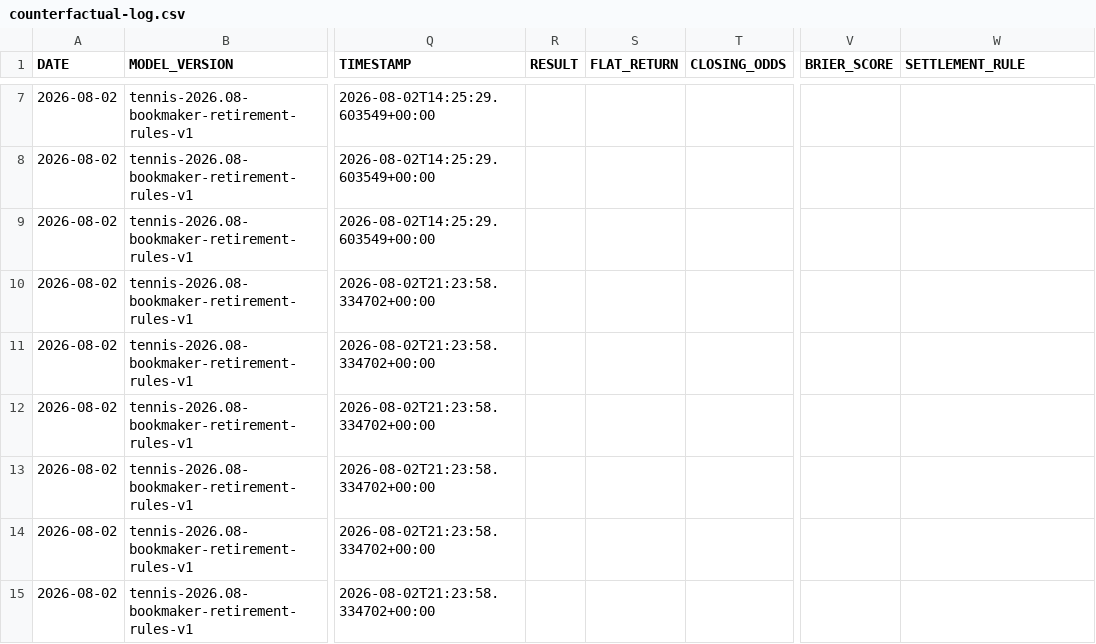
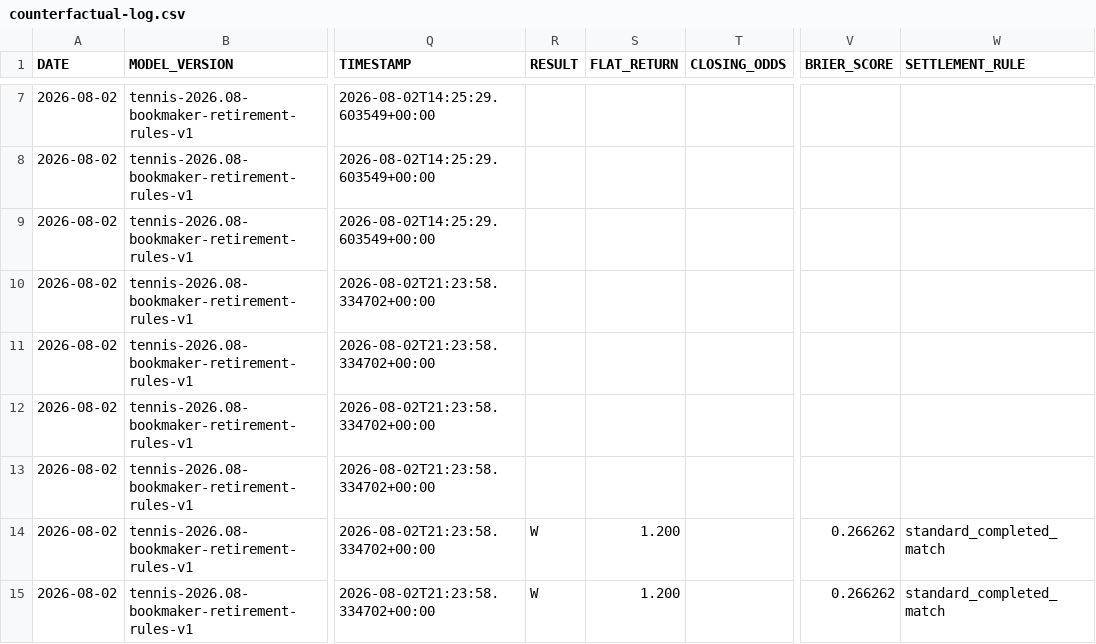
Before and after one commit to AguyfromaTown/betting, a CSV file: counterfactual-log.csv, drawn as a sheet; only a part is shown, gaps mark what is left out; the diff covers the shown part only; the diff names each change by its address in the sheet, - before the commit and + after, or states it on an @@ line.

```diff
--- a/counterfactual-log.csv
+++ b/counterfactual-log.csv
-R14:R15 (RESULT): (empty)
+R14:R15 (RESULT): W
-S14:S15 (FLAT_RETURN): (empty)
+S14:S15 (FLAT_RETURN): 1.200
-V14:V15 (BRIER_SCORE): (empty)
+V14:V15 (BRIER_SCORE): 0.266262
-W14:W15 (SETTLEMENT_RULE): (empty)
+W14:W15 (SETTLEMENT_RULE): standard_completed_match
```
Also changed, not shown: 4 added rows and 8 edited cells elsewhere in this file, bankroll-transactions.csv, bets-log.csv, 18 other files.
